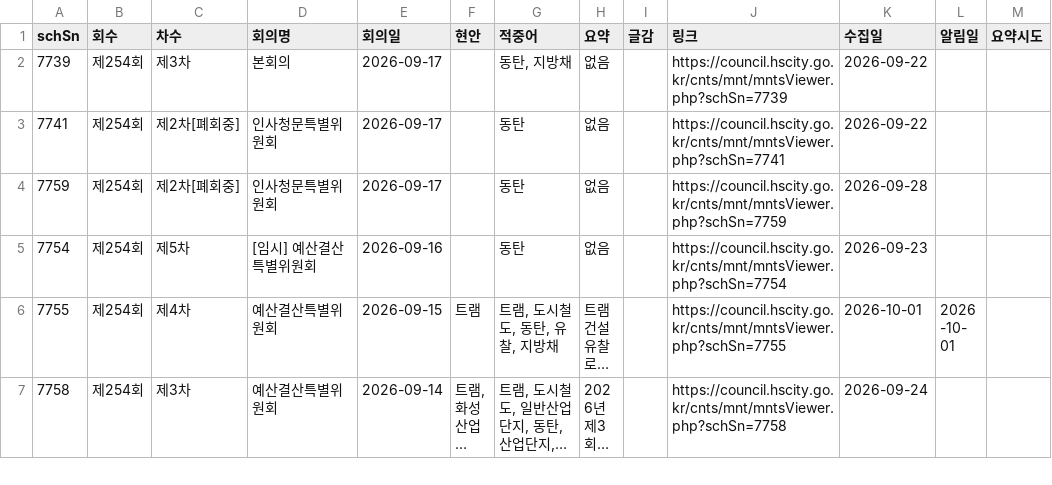
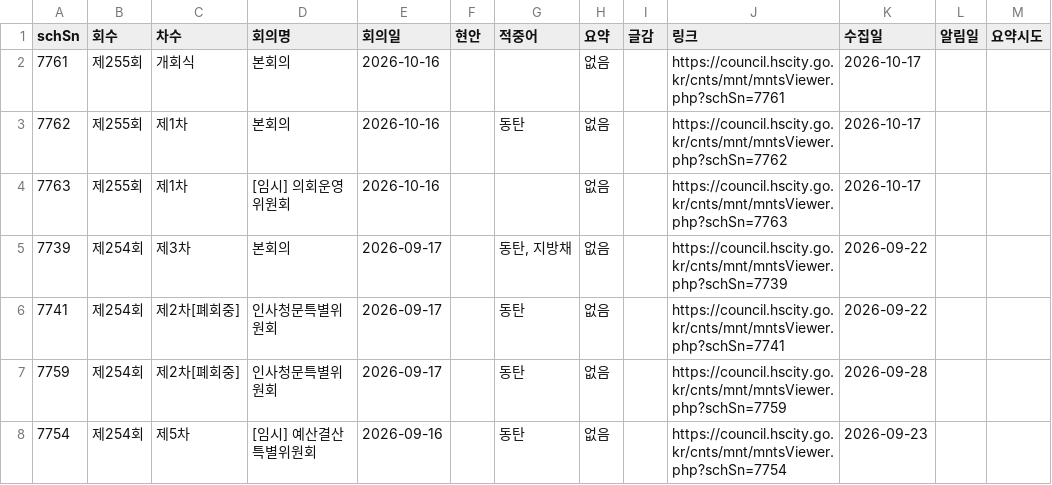
Before and after one commit to jay70park-cyber/jisik-blog-auto, a CSV file: data/council_minutes.csv, drawn as a sheet; only a part is shown; the shorter side is filled out with more unchanged rows; long unchanged cells end in …; the diff names each change by its address in the sheet, - before the commit and + after, or states it on an @@ line.

```diff
--- a/data/council_minutes.csv
+++ b/data/council_minutes.csv
+row 2: 7761 | 제255회 | 개회식 | 본회의 | 2026-10-16 |  |  | 없음 |  | https://council.hscity.go.kr/cnts/mnt/mntsViewer.php?schSn=7761 | 2026-10-17
+row 3: 7762 | 제255회 | 제1차 | 본회의 | 2026-10-16 |  | 동탄 | 없음 |  | https://council.hscity.go.kr/cnts/mnt/mntsViewer.php?schSn=7762 | 2026-10-17
+row 4: 7763 | 제255회 | 제1차 | [임시] 의회운영위원회 | 2026-10-16 |  |  | 없음 |  | https://council.hscity.go.kr/cnts/mnt/mntsViewer.php?schSn=7763 | 2026-10-17
```
Also changed, not shown: data/hscity_notices.csv, 1 other file.
